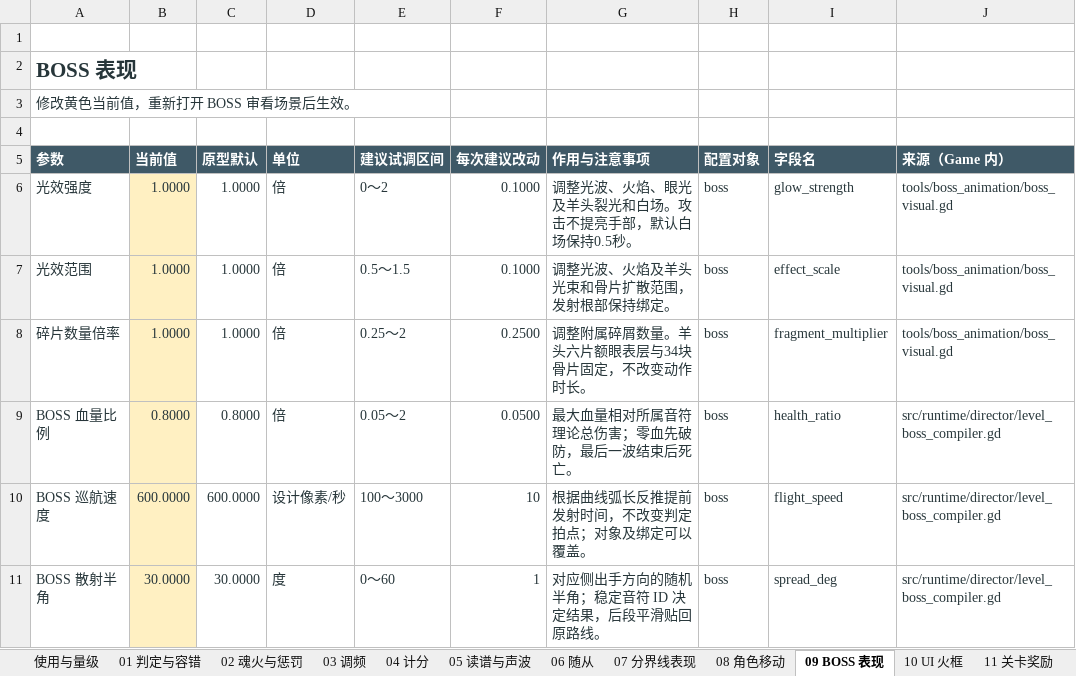
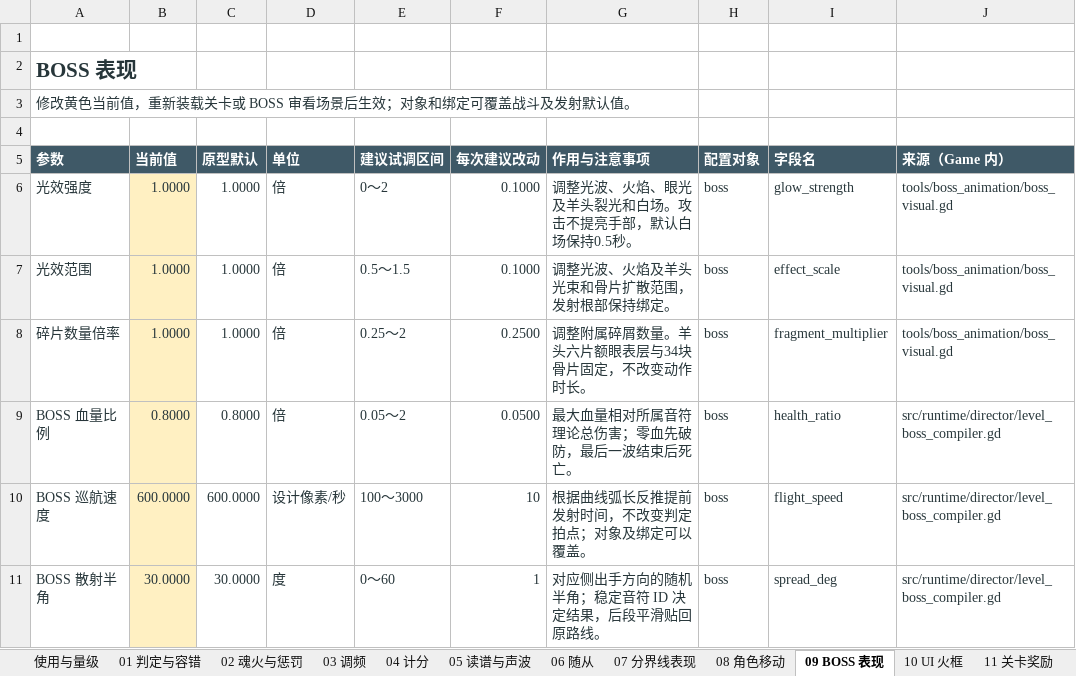
Before and after one commit to Hourglass5177/WaveNoMore, an Excel workbook: outputs/planning/策划参数.xlsx, sheet 09 BOSS 表现, drawn as a sheet; values as stored, in another font and other column widths than the file's, no borders; the diff names each change by its address in the sheet, - before the commit and + after, or states it on an @@ line.

Commit message:
同步最新策划参数工作簿

```diff
--- a/outputs/planning/策划参数.xlsx (sheet 09 BOSS 表现)
+++ b/outputs/planning/策划参数.xlsx (sheet 09 BOSS 表现)
-A3 (参数): 修改黄色当前值，重新打开 BOSS 审看场景后生效。
+A3 (参数): 修改黄色当前值，重新装载关卡或 BOSS 审看场景后生效；对象和绑定可覆盖战斗及发射默认值。
```
